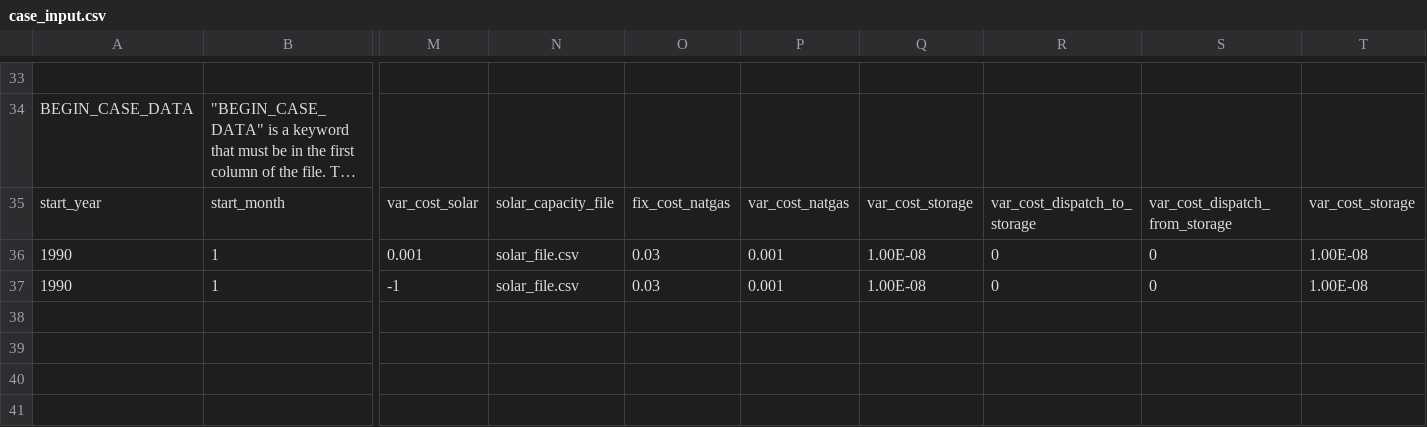
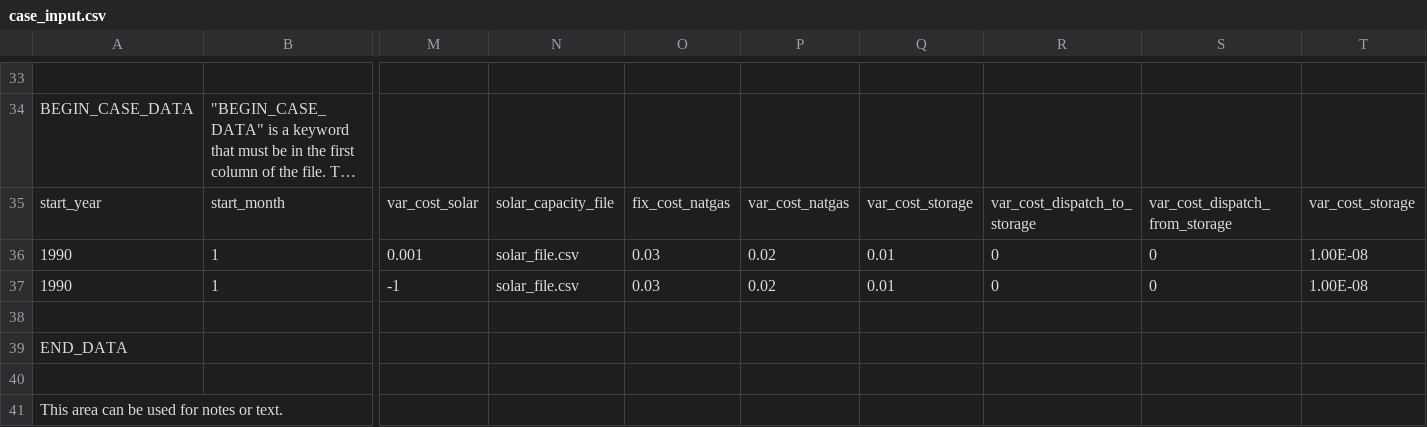
Before and after one commit to ClabEnergyProject/SEM-1, a CSV file: case_input.csv, drawn as a sheet; only a part is shown, gaps mark what is left out; long unchanged cells end in …; rows hold the shown columns only; the diff names each change by its address in the sheet, - before the commit and + after, or states it on an @@ line.

Commit message:
Added END_DATA to case_input.csv

```diff
--- a/case_input.csv
+++ b/case_input.csv
-P36:P37: 0.001
+P36:P37: 0.02
-Q36:Q37: 1.00E-08
+Q36:Q37: 0.01
+row 38: (empty)
+row 39: END_DATA
+row 40: (empty)
+row 41: This area can be used for notes or text.
```
